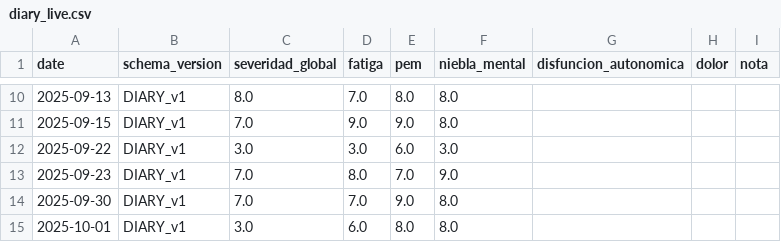
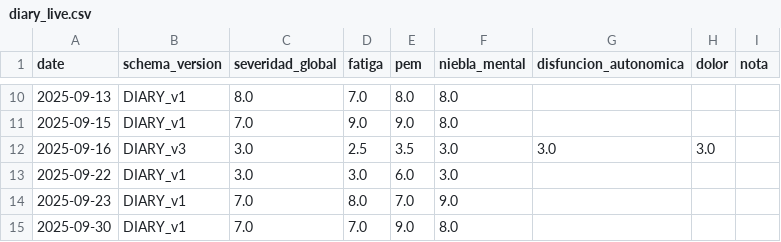
Before and after one commit to kinetica-IA/portfolio-alfie, a CSV file: data/diary_live.csv, drawn as a sheet; only a part is shown, gaps mark what is left out; the shorter side is filled out with more unchanged rows.

Commit message:
diary: symptoms 2025-09-16

```diff
--- a/data/diary_live.csv
+++ b/data/diary_live.csv
@@ -11,2 +11,3 @@ date,schema_version,severidad_global,fatiga,pem,niebla_mental,disfuncion_autonom
 2025-09-15,DIARY_v1,7.0,9.0,9.0,8.0,,,
+2025-09-16,DIARY_v3,3.0,2.5,3.5,3.0,3.0,3.0,
 2025-09-22,DIARY_v1,3.0,3.0,6.0,3.0,,,
```
